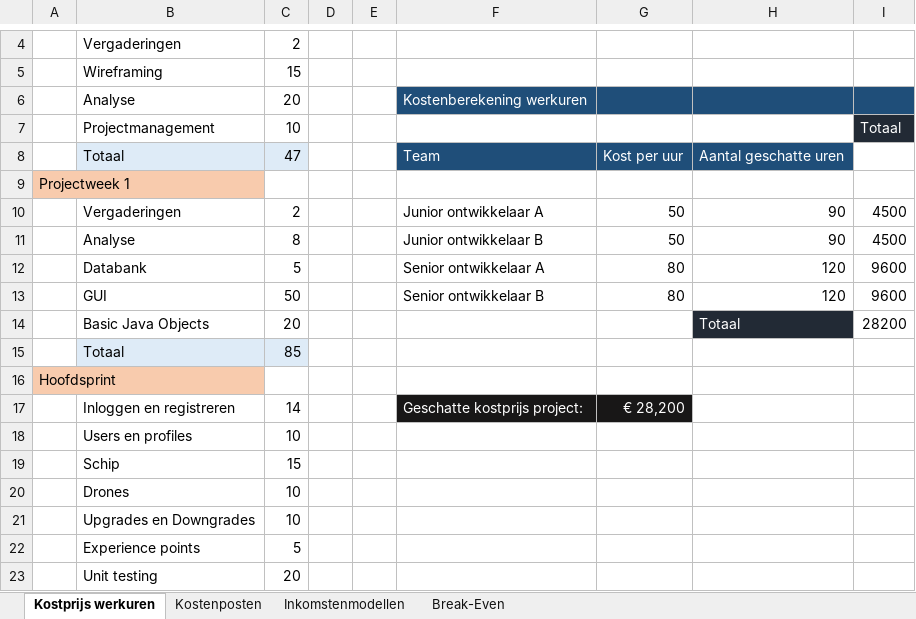
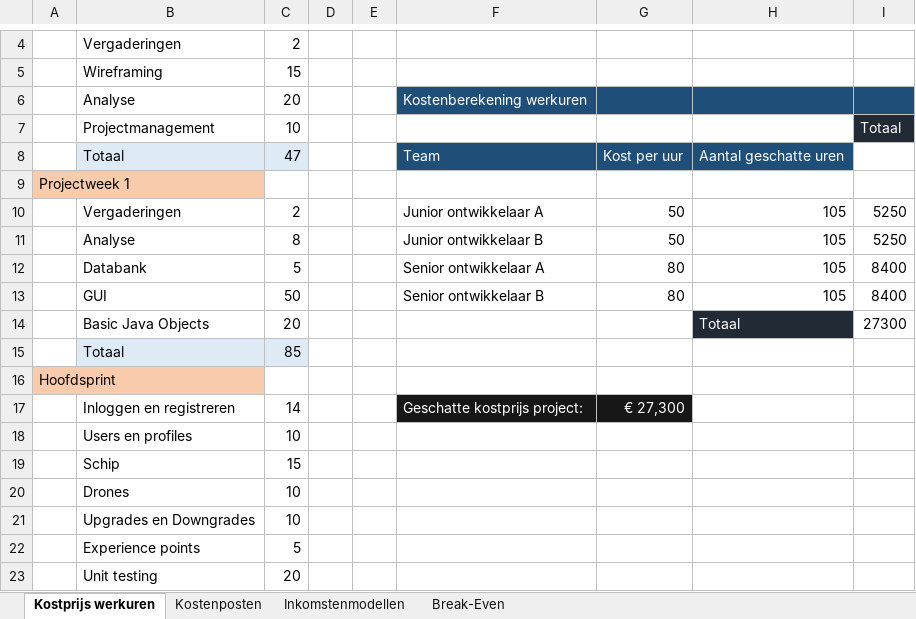
Before and after one commit to Yentis/Geometry-Infringement, an Excel workbook: Ontwikkelingstraject/Kostenberekening en monetisation.xlsx, sheet Kostprijs werkuren, drawn as a sheet; only a part is shown, gaps mark what is left out; values as stored, in another font and other column widths than the file's, no borders; the diff names each change by its address in the sheet, - before the commit and + after, or states it on an @@ line.

```diff
--- a/Ontwikkelingstraject/Kostenberekening en monetisation.xlsx (sheet Kostprijs werkuren)
+++ b/Ontwikkelingstraject/Kostenberekening en monetisation.xlsx (sheet Kostprijs werkuren)
-H10:H11: 90
+H10:H11: 105
-I10:I11: 4500
+I10:I11: 5250
-H12:H13: 120
+H12:H13: 105
-I12:I13: 9600
+I12:I13: 8400
-I14: 28200
+I14: 27300
-G17: € 28,200
+G17: € 27,300
```
Also changed, not shown: sheet Inkomstenmodellen, sheet Kostenposten, formulas that keep their value.
